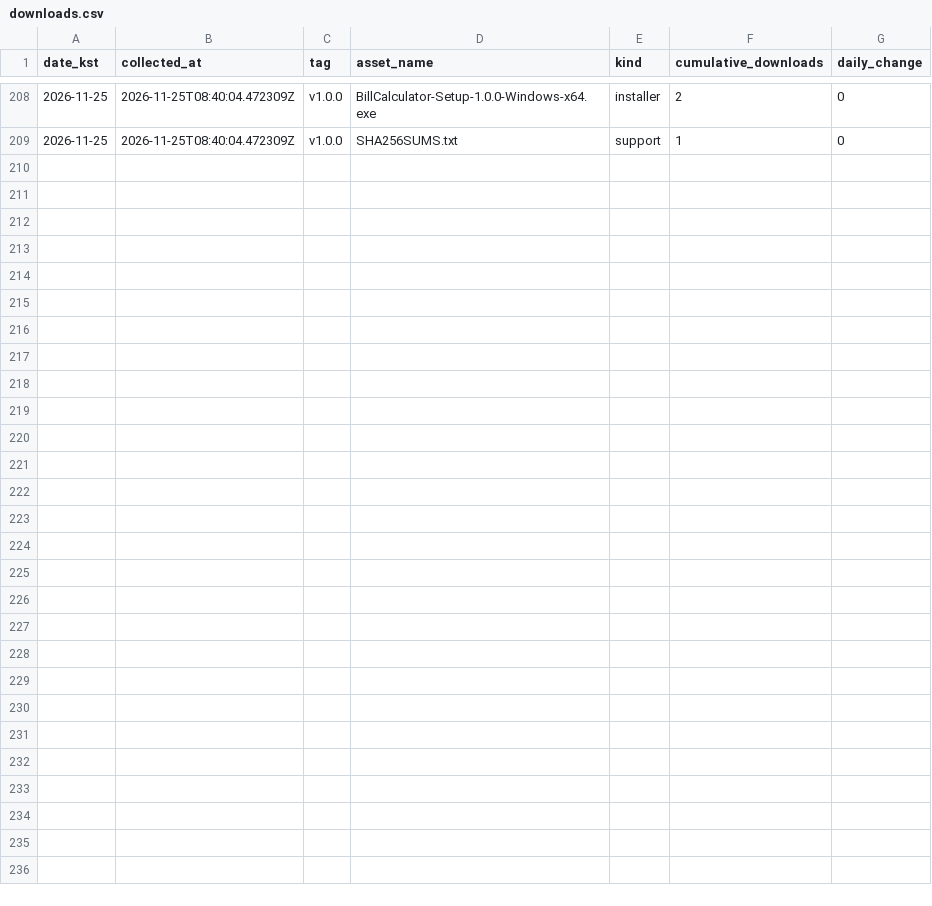
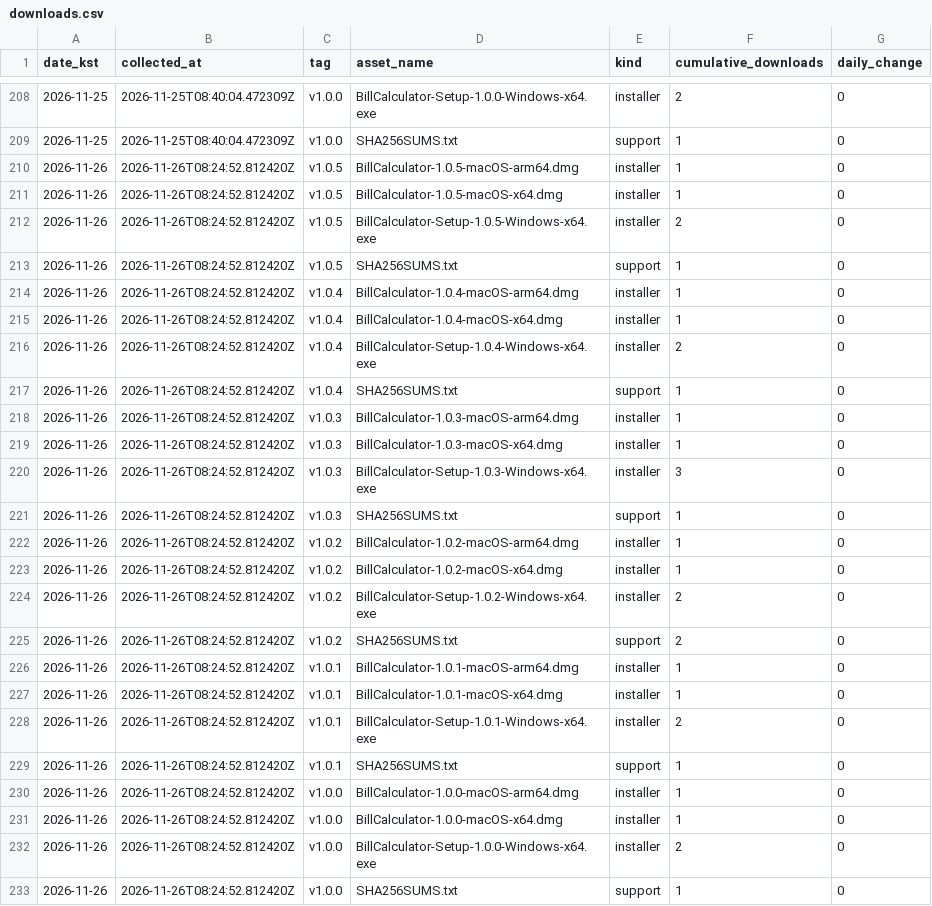
Before and after one commit to InFinity-dev/BillCalculator, a CSV file: downloads.csv, drawn as a sheet; only a part is shown, gaps mark what is left out.

```diff
--- a/downloads.csv
+++ b/downloads.csv
@@ -209 +209,25 @@ date_kst,collected_at,tag,asset_name,kind,cumulative_downloads,daily_change
 2026-11-25,2026-11-25T08:40:04.472309Z,v1.0.0,SHA256SUMS.txt,support,1,0
+2026-11-26,2026-11-26T08:24:52.812420Z,v1.0.5,BillCalculator-1.0.5-macOS-arm64.dmg,installer,1,0
+2026-11-26,2026-11-26T08:24:52.812420Z,v1.0.5,BillCalculator-1.0.5-macOS-x64.dmg,installer,1,0
+2026-11-26,2026-11-26T08:24:52.812420Z,v1.0.5,BillCalculator-Setup-1.0.5-Windows-x64.exe,installer,2,0
+2026-11-26,2026-11-26T08:24:52.812420Z,v1.0.5,SHA256SUMS.txt,support,1,0
+2026-11-26,2026-11-26T08:24:52.812420Z,v1.0.4,BillCalculator-1.0.4-macOS-arm64.dmg,installer,1,0
+2026-11-26,2026-11-26T08:24:52.812420Z,v1.0.4,BillCalculator-1.0.4-macOS-x64.dmg,installer,1,0
+2026-11-26,2026-11-26T08:24:52.812420Z,v1.0.4,BillCalculator-Setup-1.0.4-Windows-x64.exe,installer,2,0
+2026-11-26,2026-11-26T08:24:52.812420Z,v1.0.4,SHA256SUMS.txt,support,1,0
+2026-11-26,2026-11-26T08:24:52.812420Z,v1.0.3,BillCalculator-1.0.3-macOS-arm64.dmg,installer,1,0
+2026-11-26,2026-11-26T08:24:52.812420Z,v1.0.3,BillCalculator-1.0.3-macOS-x64.dmg,installer,1,0
+2026-11-26,2026-11-26T08:24:52.812420Z,v1.0.3,BillCalculator-Setup-1.0.3-Windows-x64.exe,installer,3,0
+2026-11-26,2026-11-26T08:24:52.812420Z,v1.0.3,SHA256SUMS.txt,support,1,0
+2026-11-26,2026-11-26T08:24:52.812420Z,v1.0.2,BillCalculator-1.0.2-macOS-arm64.dmg,installer,1,0
+2026-11-26,2026-11-26T08:24:52.812420Z,v1.0.2,BillCalculator-1.0.2-macOS-x64.dmg,installer,1,0
+2026-11-26,2026-11-26T08:24:52.812420Z,v1.0.2,BillCalculator-Setup-1.0.2-Windows-x64.exe,installer,2,0
+2026-11-26,2026-11-26T08:24:52.812420Z,v1.0.2,SHA256SUMS.txt,support,2,0
+2026-11-26,2026-11-26T08:24:52.812420Z,v1.0.1,BillCalculator-1.0.1-macOS-arm64.dmg,installer,1,0
+2026-11-26,2026-11-26T08:24:52.812420Z,v1.0.1,BillCalculator-1.0.1-macOS-x64.dmg,installer,1,0
+2026-11-26,2026-11-26T08:24:52.812420Z,v1.0.1,BillCalculator-Setup-1.0.1-Windows-x64.exe,installer,2,0
+2026-11-26,2026-11-26T08:24:52.812420Z,v1.0.1,SHA256SUMS.txt,support,1,0
+2026-11-26,2026-11-26T08:24:52.812420Z,v1.0.0,BillCalculator-1.0.0-macOS-arm64.dmg,installer,1,0
+2026-11-26,2026-11-26T08:24:52.812420Z,v1.0.0,BillCalculator-1.0.0-macOS-x64.dmg,installer,1,0
+2026-11-26,2026-11-26T08:24:52.812420Z,v1.0.0,BillCalculator-Setup-1.0.0-Windows-x64.exe,installer,2,0
+2026-11-26,2026-11-26T08:24:52.812420Z,v1.0.0,SHA256SUMS.txt,support,1,0
```
Also changed, not shown: daily-summary.csv, 4 other files.
